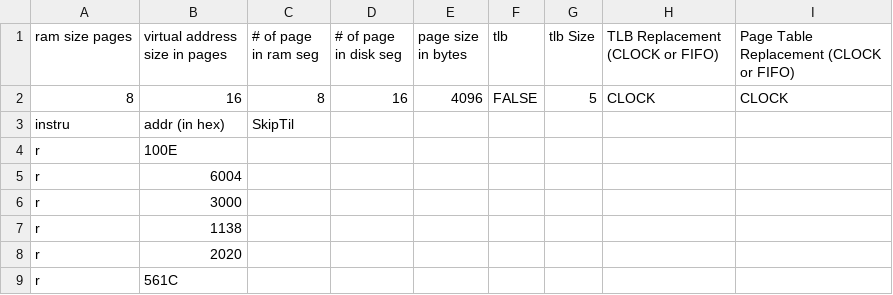
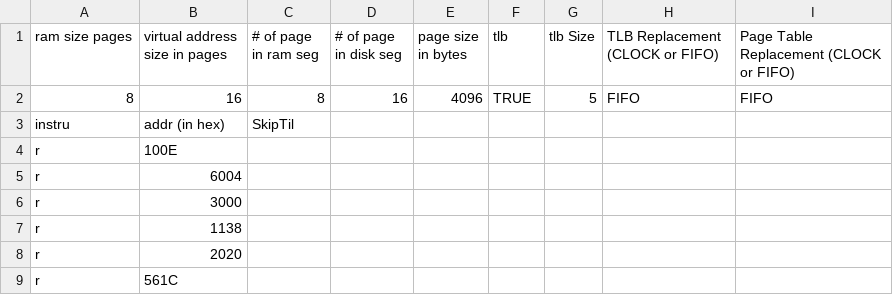
Before and after one commit to jnestor/CADApps, a CSV file: VMV/config_vm2.csv, drawn as a sheet; only a part is shown.

Commit message:
Random revision to config_vm2.csv

```diff
--- a/VMV/config_vm2.csv
+++ b/VMV/config_vm2.csv
@@ -1,3 +1,3 @@
 ram size  pages,virtual address size in pages,# of page in ram seg,# of page in disk seg,page size in bytes,tlb,tlb Size,TLB Replacement (CLOCK or FIFO),Page Table Replacement (CLOCK or FIFO)
-8,16,8,16,4096,FALSE,5,CLOCK,CLOCK
+8,16,8,16,4096,TRUE,5,FIFO,FIFO
 instru,addr (in hex),SkipTil,,,,,,
```
